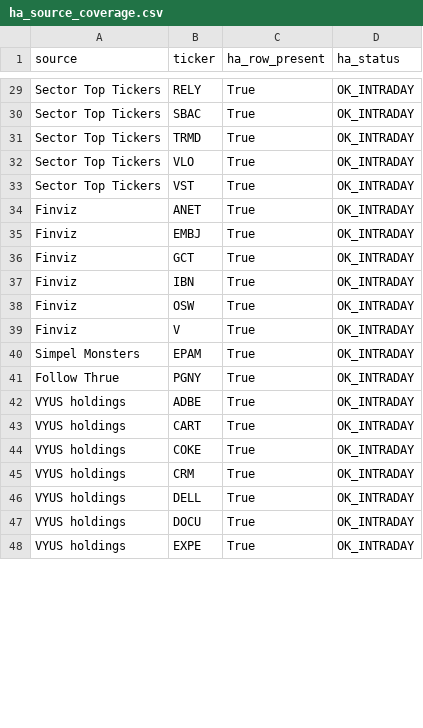
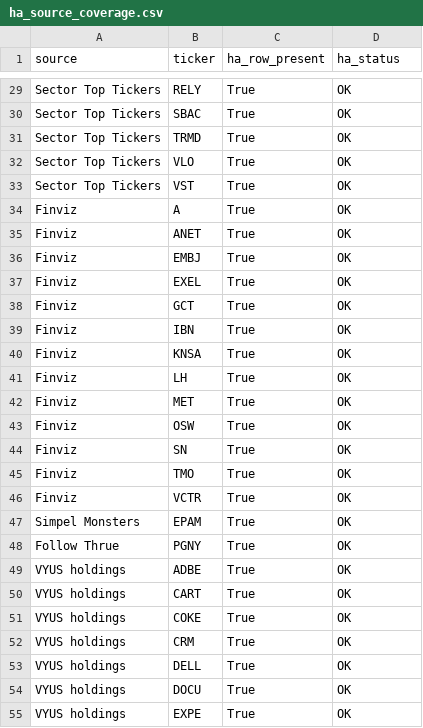
Before and after one commit to Melief/daily-stock-radar, a CSV file: data/ha_source_coverage.csv, drawn as a sheet; only a part is shown, gaps mark what is left out; addresses are those after the commit; the diff covers the shown part only; the diff names each change by its address in the sheet, - before the commit and + after, or states it on an @@ line.

```diff
--- a/data/ha_source_coverage.csv
+++ b/data/ha_source_coverage.csv
-D29:D33 (ha_status): OK_INTRADAY
+D29:D33 (ha_status): OK
+row 34: Finviz | A | True | OK
-D35:D36 (ha_status): OK_INTRADAY
+D35:D36 (ha_status): OK
+row 37: Finviz | EXEL | True | OK
-D38:D39 (ha_status): OK_INTRADAY
+D38:D39 (ha_status): OK
+row 40: Finviz | KNSA | True | OK
+row 41: Finviz | LH | True | OK
+row 42: Finviz | MET | True | OK
-D43 (ha_status): OK_INTRADAY
+D43 (ha_status): OK
+row 44: Finviz | SN | True | OK
+row 45: Finviz | TMO | True | OK
-B46 (ticker): V
+B46 (ticker): VCTR
-D46:D55 (ha_status): OK_INTRADAY
+D46:D55 (ha_status): OK
```
Also changed, not shown: 45 edited cells elsewhere in this file, data/ha_signals.csv.
